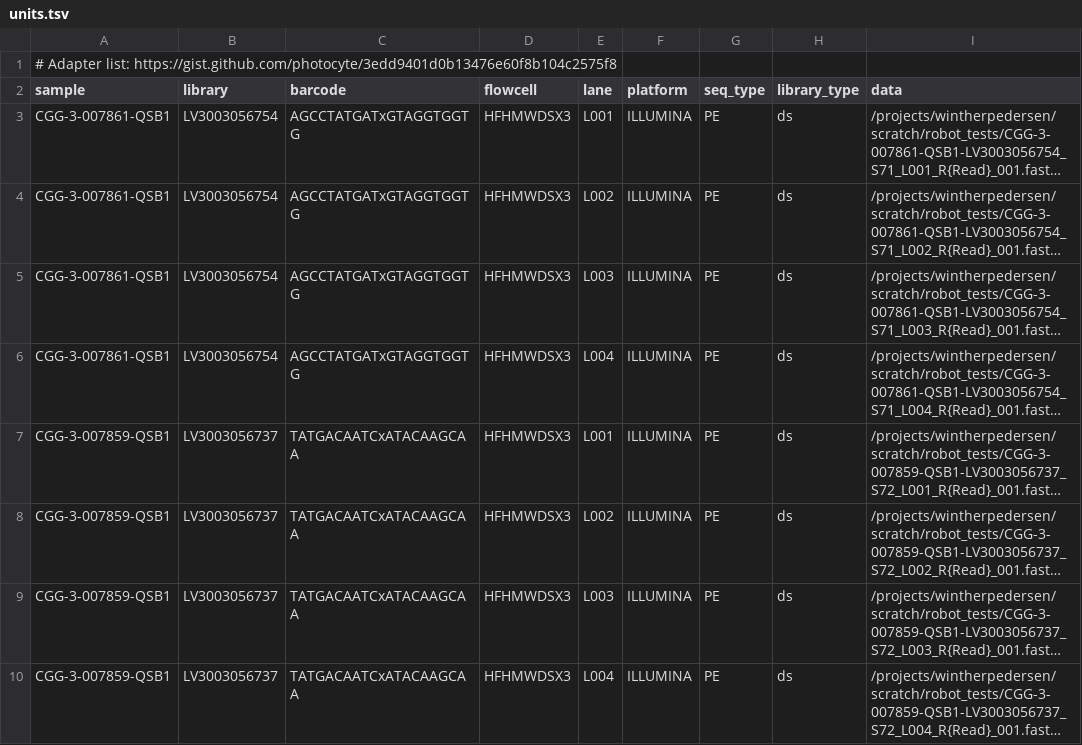
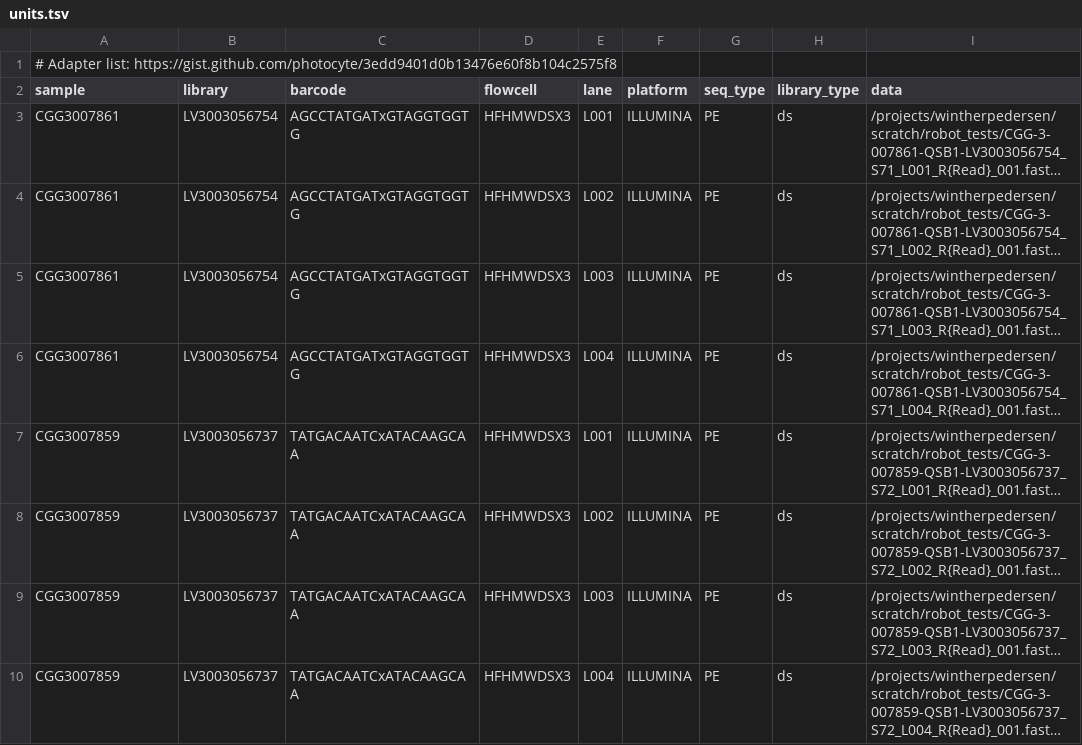
Before and after one commit to GeoGenetics/aeDNA, a TSV file: examples/robot_tests/config/units.tsv, drawn as a sheet; only a part is shown; long unchanged cells end in …; the diff names each change by its address in the sheet, - before the commit and + after, or states it on an @@ line.

Commit message:
Change example names and update DAGs

```diff
--- a/examples/robot_tests/config/units.tsv
+++ b/examples/robot_tests/config/units.tsv
-A3:A6 (sample): CGG-3-007861-QSB1
+A3:A6 (sample): CGG3007861
-A7:A10 (sample): CGG-3-007859-QSB1
+A7:A10 (sample): CGG3007859
```
Also changed, not shown: examples/robot_tests_big/config/units.tsv, 9 other files.
